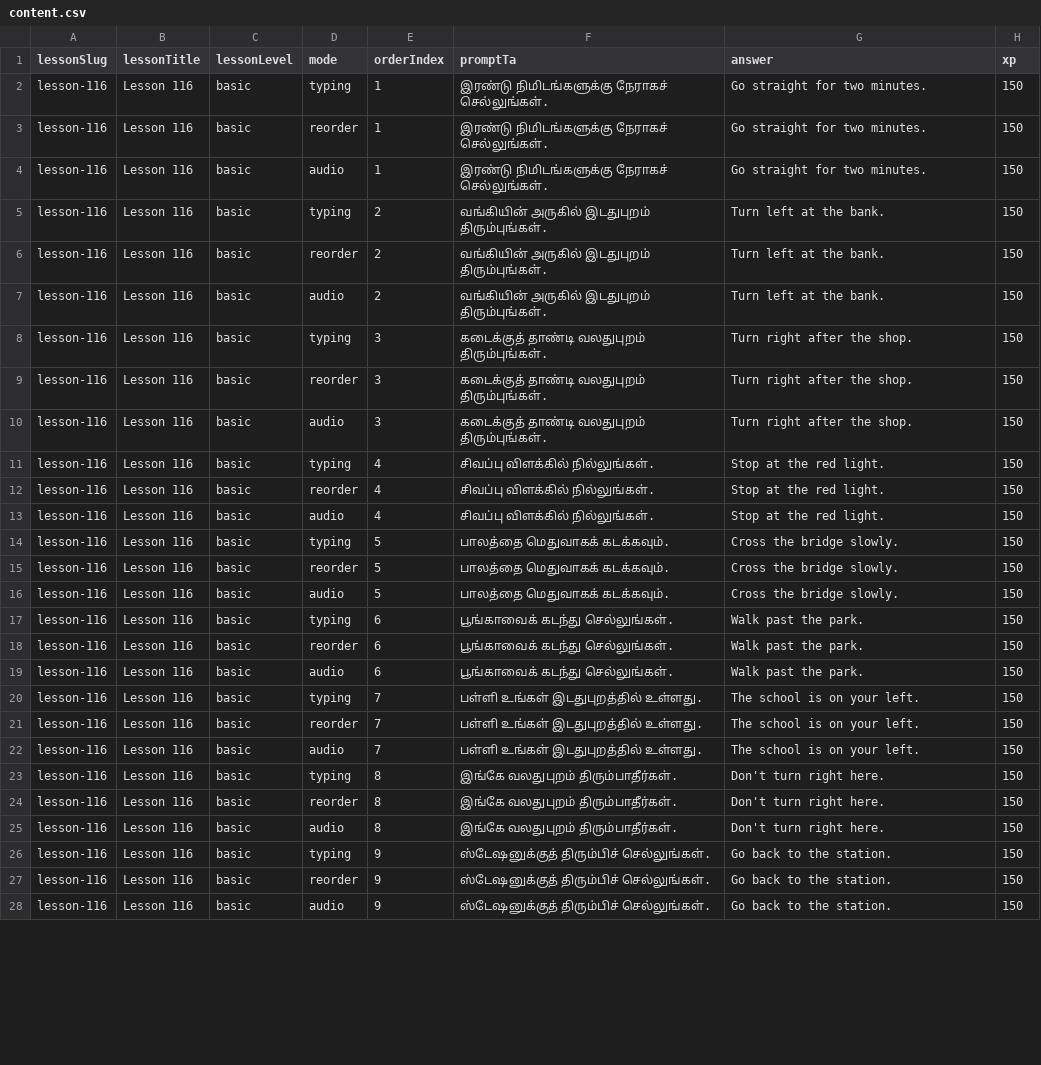
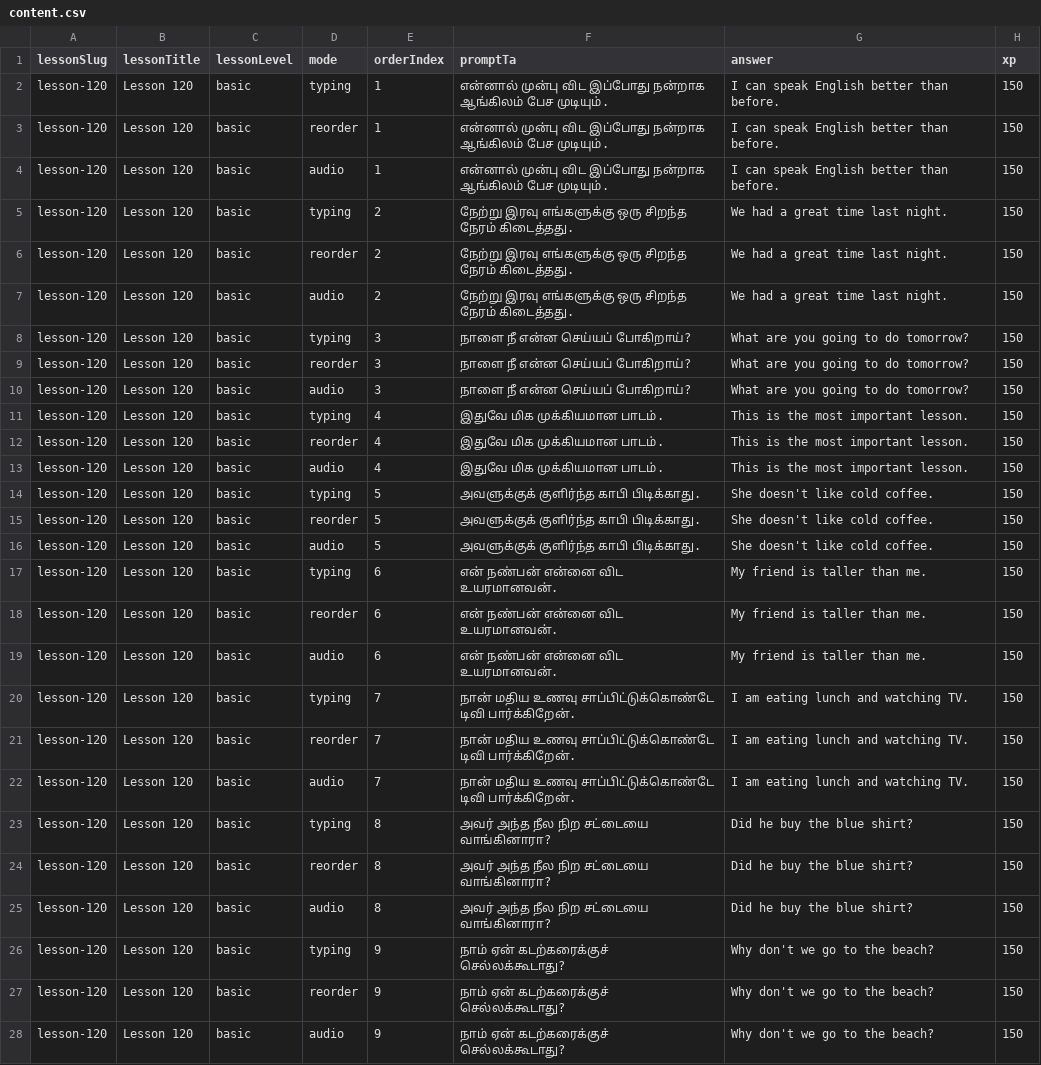
Before and after one commit to Gcoastarvi/fluencyjet-sentence-master, a CSV file: content.csv, drawn as a sheet; only a part is shown; the diff covers the shown part only; the diff names each change by its address in the sheet, - before the commit and + after, or states it on an @@ line.

```diff
--- a/content.csv
+++ b/content.csv
-A2:A28 (lessonSlug): lesson-116
+A2:A28 (lessonSlug): lesson-120
-B2:B28 (lessonTitle): Lesson 116
+B2:B28 (lessonTitle): Lesson 120
-F2:F4 (promptTa): இரண்டு நிமிடங்களுக்கு நேராகச் செல்லுங்கள்.
+F2:F4 (promptTa): என்னால் முன்பு விட இப்போது நன்றாக ஆங்கிலம் பேச முடியும்.
-G2:G4 (answer): Go straight for two minutes.
+G2:G4 (answer): I can speak English better than before.
-F5:F7 (promptTa): வங்கியின் அருகில் இடதுபுறம் திரும்புங்கள்.
+F5:F7 (promptTa): நேற்று இரவு எங்களுக்கு ஒரு சிறந்த நேரம் கிடைத்தது.
-G5:G7 (answer): Turn left at the bank.
+G5:G7 (answer): We had a great time last night.
-F8:F10 (promptTa): கடைக்குத் தாண்டி வலதுபுறம் திரும்புங்கள்.
+F8:F10 (promptTa): நாளை நீ என்ன செய்யப் போகிறாய்?
-G8:G10 (answer): Turn right after the shop.
+G8:G10 (answer): What are you going to do tomorrow?
-F11:F13 (promptTa): சிவப்பு விளக்கில் நில்லுங்கள்.
+F11:F13 (promptTa): இதுவே மிக முக்கியமான பாடம்.
-G11:G13 (answer): Stop at the red light.
+G11:G13 (answer): This is the most important lesson.
-F14:F16 (promptTa): பாலத்தை மெதுவாகக் கடக்கவும்.
+F14:F16 (promptTa): அவளுக்குக் குளிர்ந்த காபி பிடிக்காது.
-G14:G16 (answer): Cross the bridge slowly.
+G14:G16 (answer): She doesn't like cold coffee.
-F17:F19 (promptTa): பூங்காவைக் கடந்து செல்லுங்கள்.
+F17:F19 (promptTa): என் நண்பன் என்னை விட உயரமானவன்.
-G17:G19 (answer): Walk past the park.
+G17:G19 (answer): My friend is taller than me.
-F20:F22 (promptTa): பள்ளி உங்கள் இடதுபுறத்தில் உள்ளது.
+F20:F22 (promptTa): நான் மதிய உணவு சாப்பிட்டுக்கொண்டே டிவி பார்க்கிறேன்.
-G20:G22 (answer): The school is on your left.
+G20:G22 (answer): I am eating lunch and watching TV.
-F23:F25 (promptTa): இங்கே வலதுபுறம் திரும்பாதீர்கள்.
+F23:F25 (promptTa): அவர் அந்த நீல நிற சட்டையை வாங்கினாரா?
-G23:G25 (answer): Don't turn right here.
+G23:G25 (answer): Did he buy the blue shirt?
-F26:F28 (promptTa): ஸ்டேஷனுக்குத் திரும்பிச் செல்லுங்கள்.
+F26:F28 (promptTa): நாம் ஏன் கடற்கரைக்குச் செல்லக்கூடாது?
-G26:G28 (answer): Go back to the station.
+G26:G28 (answer): Why don't we go to the beach?
```
Also changed, not shown: 12 edited cells elsewhere in this file, 2 other files.
